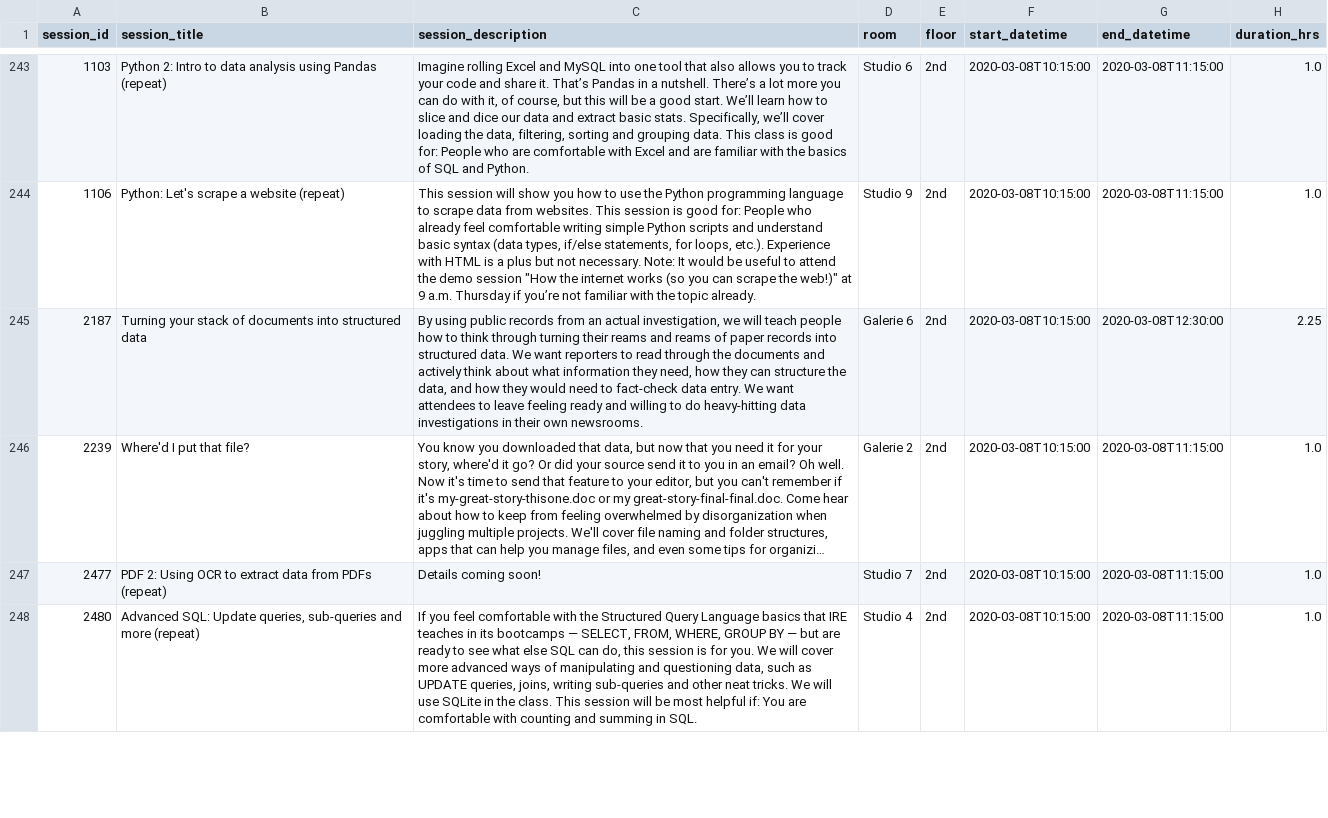
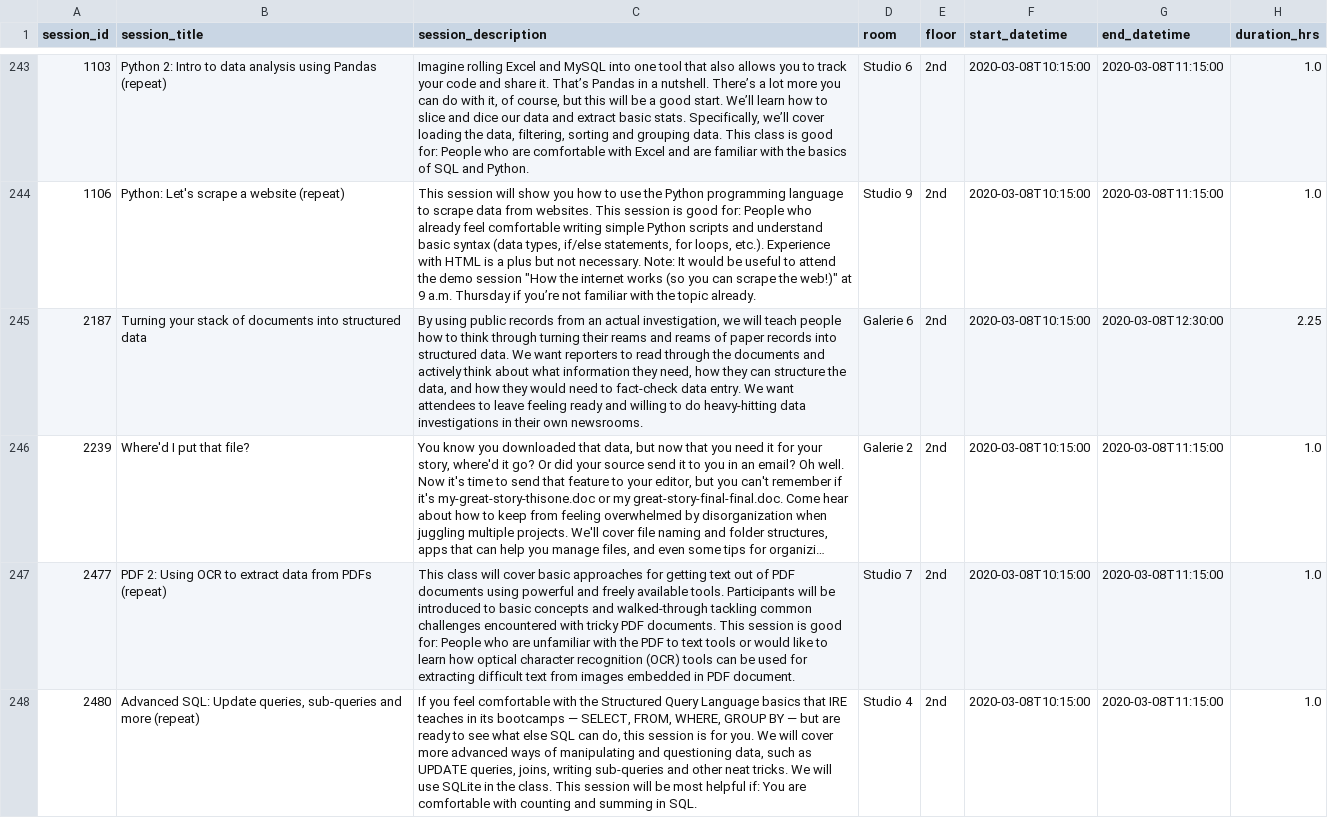
Before and after one commit to ireapps/nicar-2020-schedule, a CSV file: nicar-2020-schedule.csv, drawn as a sheet; only a part is shown, gaps mark what is left out; long unchanged cells end in …; the diff covers the shown part only; the diff names each change by its address in the sheet, - before the commit and + after, or states it on an @@ line.

```diff
--- a/nicar-2020-schedule.csv
+++ b/nicar-2020-schedule.csv
-C247 (session_description): Details coming soon!
+C247 (session_description): This class will cover basic approaches for getting text out of PDF documents using powerful and freely available tools. Participants will be introduced to basic concepts and walked-through tackling common challenges encountered with tricky PDF documents. This session is good for: People who are unfamiliar with the PDF to text tools or would like to learn how optical character recognition (OCR) tools can be used for extracting difficult text from images embedded in PDF document.
```
Also changed, not shown: 21 edited cells elsewhere in this file, 3 other files.
